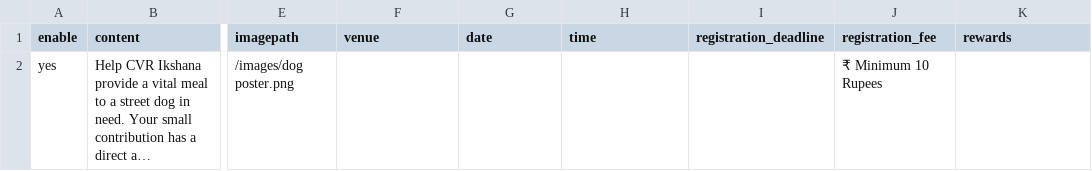
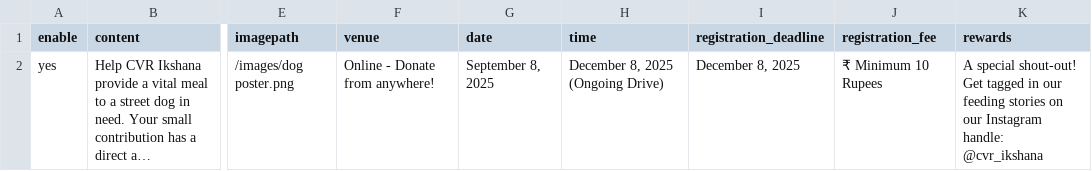
Before and after one commit to Captain-Tommy/cvrikshana, a CSV file: public/data/cta.csv, drawn as a sheet; only a part is shown, gaps mark what is left out; long unchanged cells end in …; the diff names each change by its address in the sheet, - before the commit and + after, or states it on an @@ line.

Commit message:
Update cta.csv

```diff
--- a/public/data/cta.csv
+++ b/public/data/cta.csv
-F2 (venue): (empty)
+F2 (venue): Online - Donate from anywhere!
-G2 (date): (empty)
+G2 (date): September 8, 2025
-H2 (time): (empty)
+H2 (time): December 8, 2025 (Ongoing Drive)
-I2 (registration_deadline): (empty)
+I2 (registration_deadline): December 8, 2025
-K2 (rewards): (empty)
+K2 (rewards): A special shout-out! Get tagged in our feeding stories on our Instagram handle: @cvr_ikshana
```
